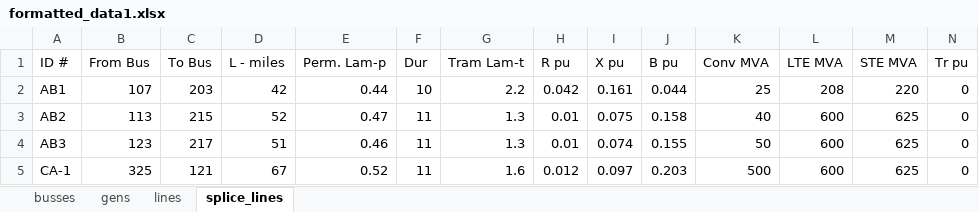
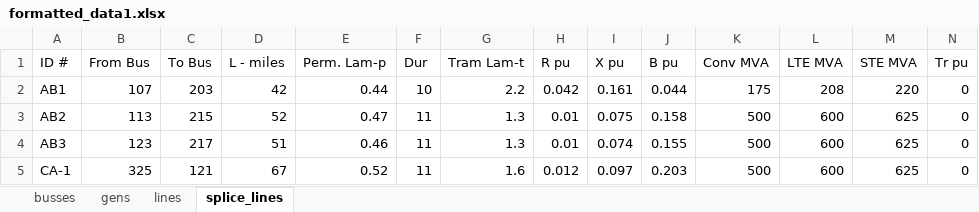
Before and after one commit to NMSU-POWER/pyComms, an Excel workbook: conejo/one_fictitious/formatted_data1.xlsx, sheet splice_lines, drawn as a sheet; values as stored, in another font and other column widths than the file's, no borders; the diff names each change by its address in the sheet, - before the commit and + after, or states it on an @@ line.

```diff
--- a/conejo/one_fictitious/formatted_data1.xlsx (sheet splice_lines)
+++ b/conejo/one_fictitious/formatted_data1.xlsx (sheet splice_lines)
-K2 (Conv MVA): 25
+K2 (Conv MVA): 175
-K3 (Conv MVA): 40
+K3 (Conv MVA): 500
-K4 (Conv MVA): 50
+K4 (Conv MVA): 500
```
Also changed, not shown: conejo/one_fictitious/formatted_data2.xlsx, 2 other files.
